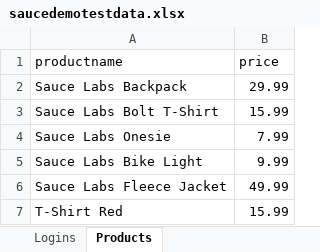
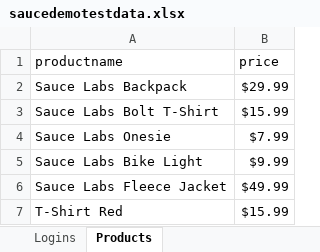
Before and after one commit to jeannieteo/saucedemoTestAutomation, an Excel workbook: src/main/resources/saucedemotestdata.xlsx, sheet Products, drawn as a sheet; values as stored, in another font and other column widths than the file's, no borders; charts and pictures not drawn; the diff names each change by its address in the sheet, - before the commit and + after, or states it on an @@ line.

```diff
--- a/src/main/resources/saucedemotestdata.xlsx (sheet Products)
+++ b/src/main/resources/saucedemotestdata.xlsx (sheet Products)
-B2 (price): 29.99
+B2 (price): $29.99
-B3 (price): 15.99
+B3 (price): $15.99
-B4 (price): 7.99
+B4 (price): $7.99
-B5 (price): 9.99
+B5 (price): $9.99
-B6 (price): 49.99
+B6 (price): $49.99
-B7 (price): 15.99
+B7 (price): $15.99
```
Also changed, not shown: sheet Logins, 9 other files.
